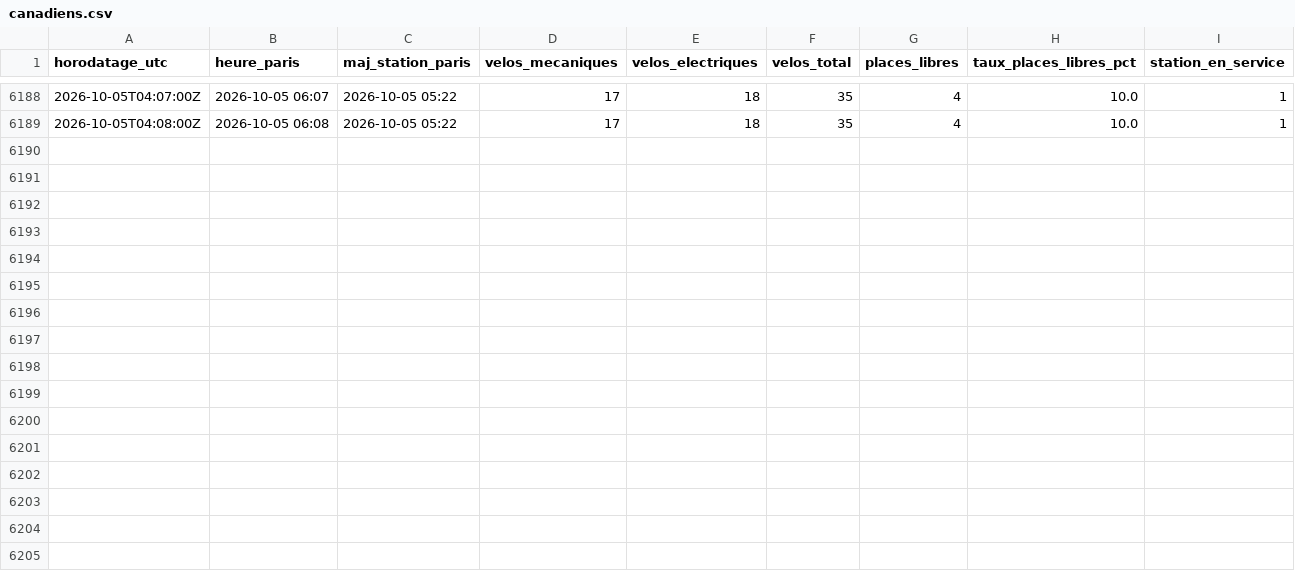
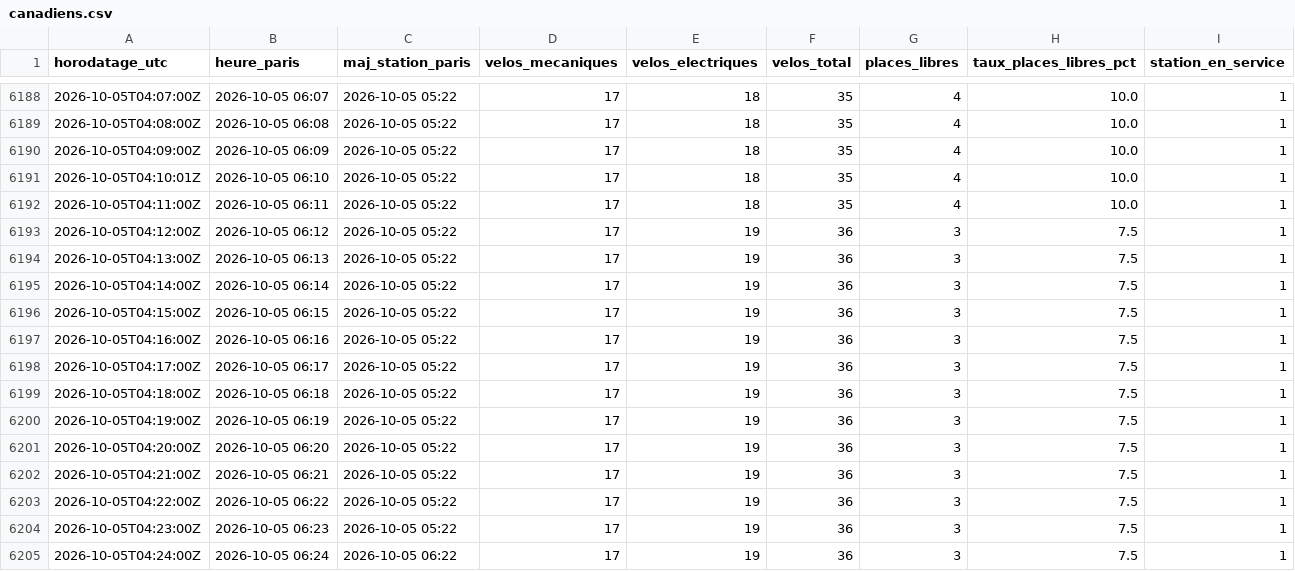
Before and after one commit to damtur117/velib-canadiens, a CSV file: data/canadiens.csv, drawn as a sheet; only a part is shown, gaps mark what is left out.

```diff
--- a/data/canadiens.csv
+++ b/data/canadiens.csv
@@ -6189 +6189,17 @@ horodatage_utc,heure_paris,maj_station_paris,velos_mecaniques,velos_electriques,
 2026-10-05T04:08:00Z,2026-10-05 06:08,2026-10-05 05:22,17,18,35,4,10.0,1
+2026-10-05T04:09:00Z,2026-10-05 06:09,2026-10-05 05:22,17,18,35,4,10.0,1
+2026-10-05T04:10:01Z,2026-10-05 06:10,2026-10-05 05:22,17,18,35,4,10.0,1
+2026-10-05T04:11:00Z,2026-10-05 06:11,2026-10-05 05:22,17,18,35,4,10.0,1
+2026-10-05T04:12:00Z,2026-10-05 06:12,2026-10-05 05:22,17,19,36,3,7.5,1
+2026-10-05T04:13:00Z,2026-10-05 06:13,2026-10-05 05:22,17,19,36,3,7.5,1
+2026-10-05T04:14:00Z,2026-10-05 06:14,2026-10-05 05:22,17,19,36,3,7.5,1
+2026-10-05T04:15:00Z,2026-10-05 06:15,2026-10-05 05:22,17,19,36,3,7.5,1
+2026-10-05T04:16:00Z,2026-10-05 06:16,2026-10-05 05:22,17,19,36,3,7.5,1
+2026-10-05T04:17:00Z,2026-10-05 06:17,2026-10-05 05:22,17,19,36,3,7.5,1
+2026-10-05T04:18:00Z,2026-10-05 06:18,2026-10-05 05:22,17,19,36,3,7.5,1
+2026-10-05T04:19:00Z,2026-10-05 06:19,2026-10-05 05:22,17,19,36,3,7.5,1
+2026-10-05T04:20:00Z,2026-10-05 06:20,2026-10-05 05:22,17,19,36,3,7.5,1
+2026-10-05T04:21:00Z,2026-10-05 06:21,2026-10-05 05:22,17,19,36,3,7.5,1
+2026-10-05T04:22:00Z,2026-10-05 06:22,2026-10-05 05:22,17,19,36,3,7.5,1
+2026-10-05T04:23:00Z,2026-10-05 06:23,2026-10-05 05:22,17,19,36,3,7.5,1
+2026-10-05T04:24:00Z,2026-10-05 06:24,2026-10-05 06:22,17,19,36,3,7.5,1
```
